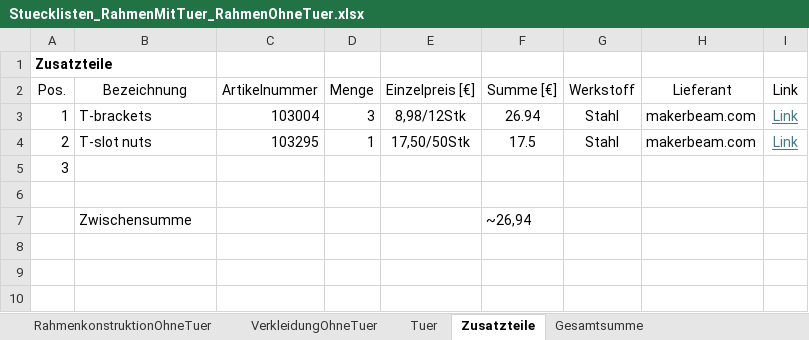
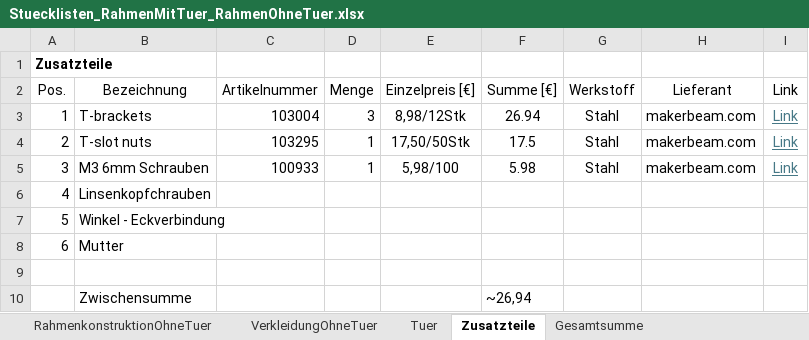
Before and after one commit to FlorianKunzcoding/CandyMachine_Watermelon, an Excel workbook: Stuecklisten/Stuecklisten_RahmenMitTuer_RahmenOhneTuer.xlsx, sheet Zusatzteile, drawn as a sheet; values as stored, in another font and other column widths than the file's, no borders; the diff names each change by its address in the sheet, - before the commit and + after, or states it on an @@ line.

```diff
--- a/Stuecklisten/Stuecklisten_RahmenMitTuer_RahmenOhneTuer.xlsx (sheet Zusatzteile)
+++ b/Stuecklisten/Stuecklisten_RahmenMitTuer_RahmenOhneTuer.xlsx (sheet Zusatzteile)
-B5 (Bezeichnung): (empty)
+B5 (Bezeichnung): M3 6mm Schrauben
-C5 (Artikelnummer): (empty)
+C5 (Artikelnummer): 100933
-D5 (Menge): (empty)
+D5 (Menge): 1
-E5 (Einzelpreis [€]): (empty)
+E5 (Einzelpreis [€]): 5,98/100
-F5 (Summe [€]): (empty)
+F5 (Summe [€]): 5.98
-G5 (Werkstoff): (empty)
+G5 (Werkstoff): Stahl
-H5 (Lieferant): (empty)
+H5 (Lieferant): makerbeam.com
-I5 (Link): (empty)
+I5 (Link): Link
+row 6: 4 | Linsenkopfchrauben
+row 7: 5 | Winkel - Eckverbindung
+row 8: 6 | Mutter
```
Also changed, not shown: sheet RahmenkonstruktionOhneTuer, sheet VerkleidungOhneTuer.
